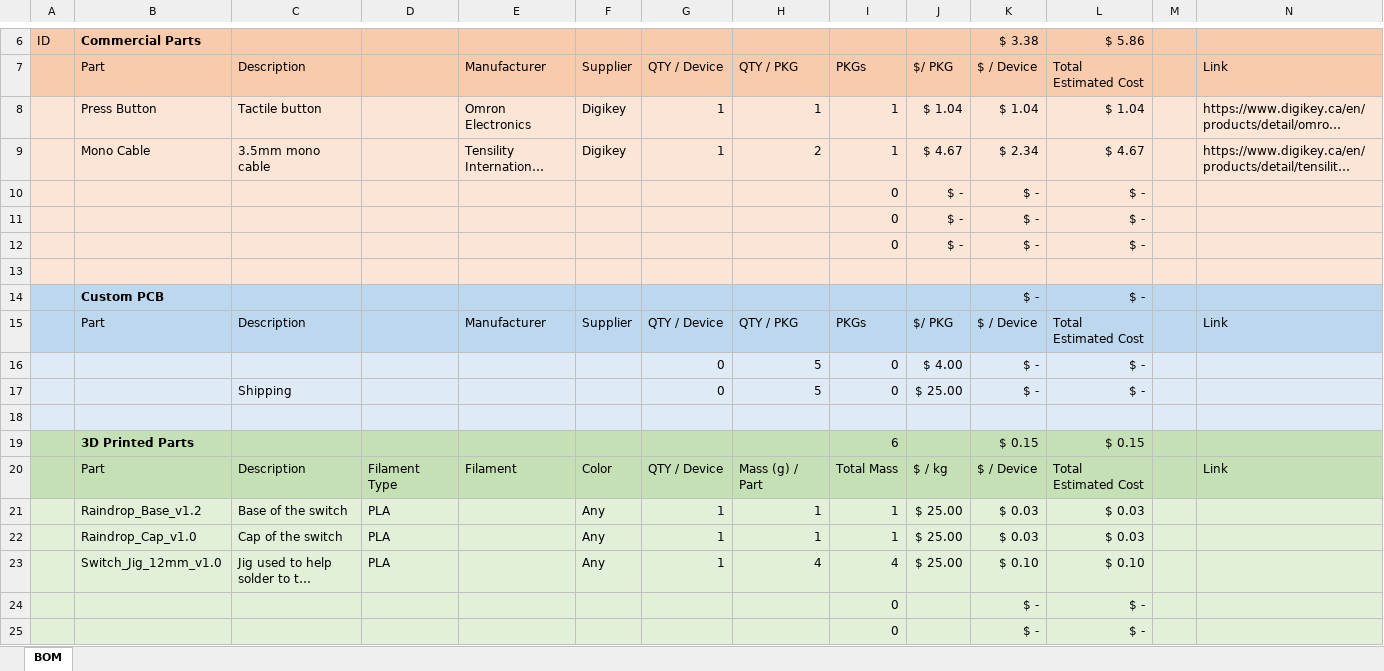
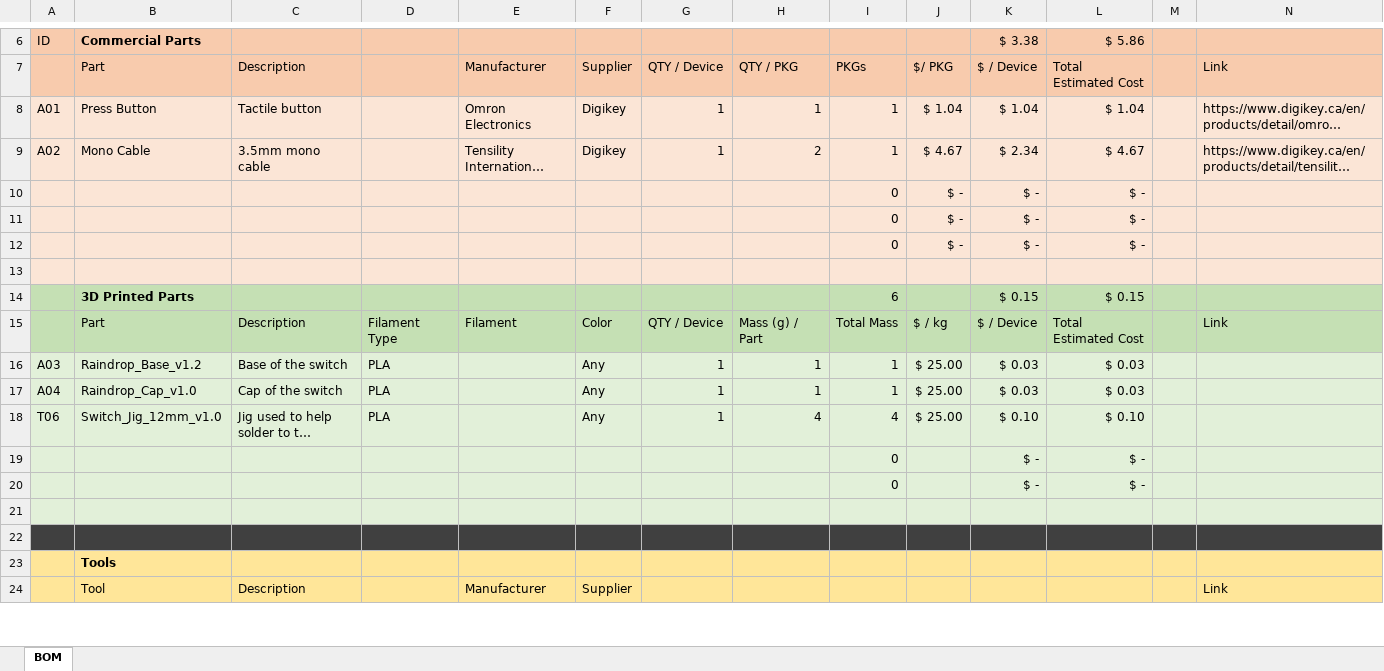
Before and after one commit to makersmakingchange/Raindrop-Switch, an Excel workbook: Documentation/Working_Documents/Raindrop_Switch_BOM.xlsx, sheet BOM, drawn as a sheet; only a part is shown, gaps mark what is left out; the shorter side is filled out with more unchanged rows; long unchanged cells end in …; values as stored, in another font and other column widths than the file's, no borders; removed rows and columns are numbered as before the commit, all else as after; the diff covers the shown part only; the diff names each change by its address in the sheet, - before the commit and + after, or states it on an @@ line.

```diff
--- a/Documentation/Working_Documents/Raindrop_Switch_BOM.xlsx (sheet BOM)
+++ b/Documentation/Working_Documents/Raindrop_Switch_BOM.xlsx (sheet BOM)
-A8: (empty)
+A8: A01
-A9: (empty)
+A9: A02
-row 14:  | Custom PCB |  |  |  |  |  |  |  |  | $ - | $ -
-row 15:  | Part | Description |  | Manufacturer | Supplier | QTY / Device | QTY / PKG | PKGs | $/ PKG | $ / Device | Total Estimated Cost |  | Link
-row 16:  |  |  |  |  |  | 0 | 5 | 0 | $ 4.00 | $ - | $ -
-row 17:  |  | Shipping |  |  |  | 0 | 5 | 0 | $ 25.00 | $ - | $ -
-row 18: (empty)
-A16: (empty)
+A16: A03
-A17: (empty)
+A17: A04
-A18: (empty)
+A18: T06
```
Also changed, not shown: 3 added rows and 5 edited cells elsewhere in this sheet, formulas that keep their value, 14 other files.
